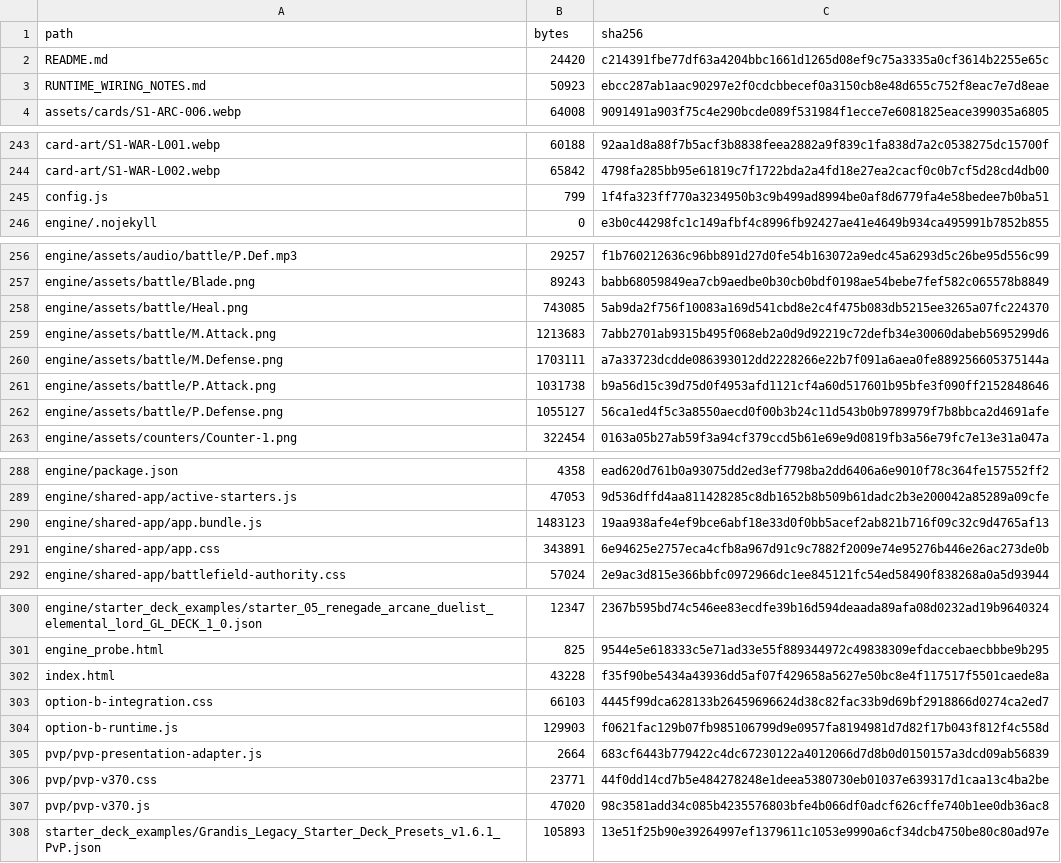
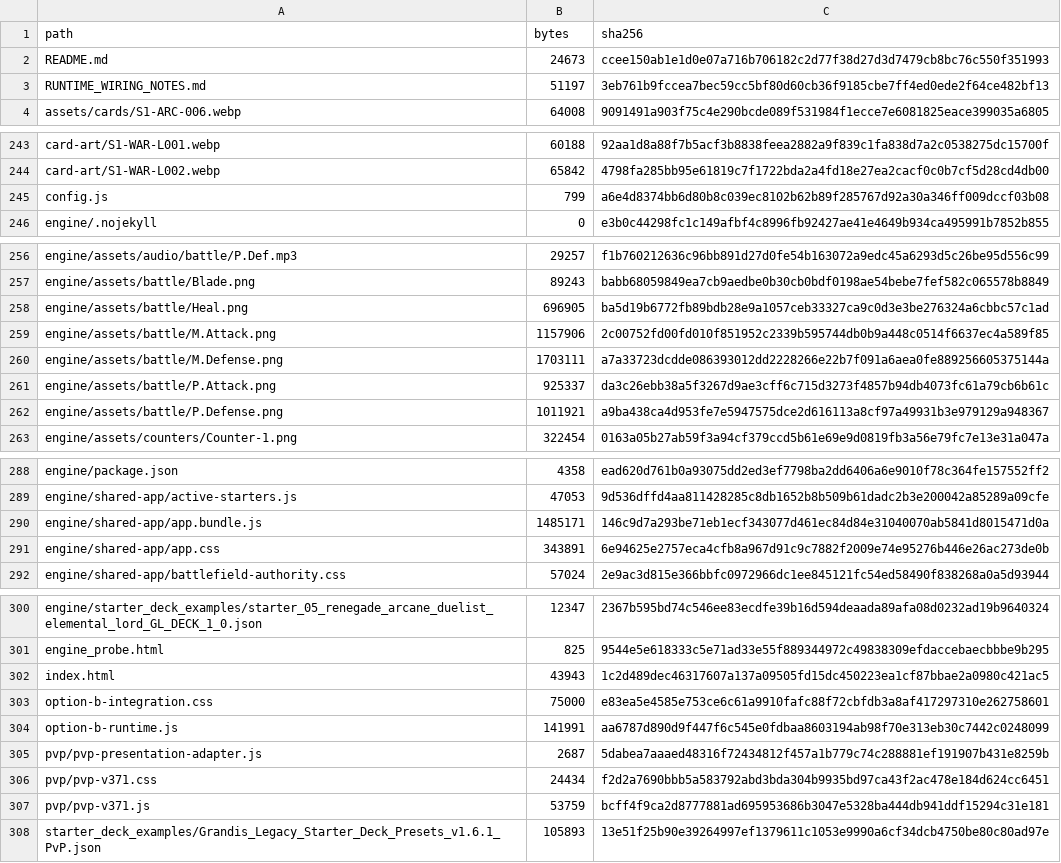
Before and after one commit to GrandisLegacyTCG/Grandis-Legacy-PvP-Trial, a CSV file: public/FILE_MANIFEST_SHA256.csv, drawn as a sheet; only a part is shown, gaps mark what is left out.

```diff
--- a/public/FILE_MANIFEST_SHA256.csv
+++ b/public/FILE_MANIFEST_SHA256.csv
@@ -1,4 +1,4 @@
 path,bytes,sha256
-README.md,24420,c214391fbe77df63a4204bbc1661d1265d08ef9c75a3335a0cf3614b2255e65c
-RUNTIME_WIRING_NOTES.md,50923,ebcc287ab1aac90297e2f0cdcbbecef0a3150cb8e48d655c752f8eac7e7d8eae
+README.md,24673,ccee150ab1e1d0e07a716b706182c2d77f38d27d3d7479cb8bc76c550f351993
+RUNTIME_WIRING_NOTES.md,51197,3eb761b9fccea7bec59cc5bf80d60cb36f9185cbe7ff4ed0ede2f64ce482bf13
 assets/cards/S1-ARC-006.webp,64008,9091491a903f75c4e290bcde089f531984f1ecce7e6081825eace399035a6805
@@ -244,3 +244,3 @@ card-art/S1-WAR-L001.webp,60188,92aa1d8a88f7b5acf3b8838feea2882a9f839c1fa838d7a2
 card-art/S1-WAR-L002.webp,65842,4798fa285bb95e61819c7f1722bda2a4fd18e27ea2cacf0c0b7cf5d28cd4db00
-config.js,799,1f4fa323ff770a3234950b3c9b499ad8994be0af8d6779fa4e58bedee7b0ba51
+config.js,799,a6e4d8374bb6d80b8c039ec8102b62b89f285767d92a30a346ff009dccf03b08
 engine/.nojekyll,0,e3b0c44298fc1c149afbf4c8996fb92427ae41e4649b934ca495991b7852b855
@@ -257,7 +257,7 @@ engine/assets/audio/battle/P.Def.mp3,29257,f1b760212636c96bb891d27d0fe54b163072a
 engine/assets/battle/Blade.png,89243,babb68059849ea7cb9aedbe0b30cb0bdf0198ae54bebe7fef582c065578b8849
-engine/assets/battle/Heal.png,743085,5ab9da2f756f10083a169d541cbd8e2c4f475b083db5215ee3265a07fc224370
-engine/assets/battle/M.Attack.png,1213683,7abb2701ab9315b495f068eb2a0d9d92219c72defb34e30060dabeb5695299d6
+engine/assets/battle/Heal.png,696905,ba5d19b6772fb89bdb28e9a1057ceb33327ca9c0d3e3be276324a6cbbc57c1ad
+engine/assets/battle/M.Attack.png,1157906,2c00752fd00fd010f851952c2339b595744db0b9a448c0514f6637ec4a589f85
 engine/assets/battle/M.Defense.png,1703111,a7a33723dcdde086393012dd2228266e22b7f091a6aea0fe889256605375144a
-engine/assets/battle/P.Attack.png,1031738,b9a56d15c39d75d0f4953afd1121cf4a60d517601b95bfe3f090ff2152848646
-engine/assets/battle/P.Defense.png,1055127,56ca1ed4f5c3a8550aecd0f00b3b24c11d543b0b9789979f7b8bbca2d4691afe
+engine/assets/battle/P.Attack.png,925337,da3c26ebb38a5f3267d9ae3cff6c715d3273f4857b94db4073fc61a79cb6b61c
+engine/assets/battle/P.Defense.png,1011921,a9ba438ca4d953fe7e5947575dce2d616113a8cf97a49931b3e979129a948367
 engine/assets/counters/Counter-1.png,322454,0163a05b27ab59f3a94cf379ccd5b61e69e9d0819fb3a56e79fc7e13e31a047a
@@ -289,3 +289,3 @@ engine/package.json,4358,ead620d761b0a93075dd2ed3ef7798ba2dd6406a6e9010f78c364fe
 engine/shared-app/active-starters.js,47053,9d536dffd4aa811428285c8db1652b8b509b61dadc2b3e200042a85289a09cfe
-engine/shared-app/app.bundle.js,1483123,19aa938afe4ef9bce6abf18e33d0f0bb5acef2ab821b716f09c32c9d4765af13
+engine/shared-app/app.bundle.js,1485171,146c9d7a293be71eb1ecf343077d461ec84d84e31040070ab5841d8015471d0a
 engine/shared-app/app.css,343891,6e94625e2757eca4cfb8a967d91c9c7882f2009e74e95276b446e26ac273de0b
@@ -301,8 +301,8 @@ engine/starter_deck_examples/starter_05_renegade_arcane_duelist_elemental_lord_G
 engine_probe.html,825,9544e5e618333c5e71ad33e55f889344972c49838309efdaccebaecbbbe9b295
-index.html,43228,f35f90be5434a43936dd5af07f429658a5627e50bc8e4f117517f5501caede8a
-option-b-integration.css,66103,4445f99dca628133b26459696624d38c82fac33b9d69bf2918866d0274ca2ed7
-option-b-runtime.js,129903,f0621fac129b07fb985106799d9e0957fa8194981d7d82f17b043f812f4c558d
-pvp/pvp-presentation-adapter.js,2664,683cf6443b779422c4dc67230122a4012066d7d8b0d0150157a3dcd09ab56839
-pvp/pvp-v370.css,23771,44f0dd14cd7b5e484278248e1deea5380730eb01037e639317d1caa13c4ba2be
-pvp/pvp-v370.js,47020,98c3581add34c085b4235576803bfe4b066df0adcf626cffe740b1ee0db36ac8
+index.html,43943,1c2d489dec46317607a137a09505fd15dc450223ea1cf87bbae2a0980c421ac5
+option-b-integration.css,75000,e83ea5e4585e753ce6c61a9910fafc88f72cbfdb3a8af417297310e262758601
+option-b-runtime.js,141991,aa6787d890d9f447f6c545e0fdbaa8603194ab98f70e313eb30c7442c0248099
+pvp/pvp-presentation-adapter.js,2687,5dabea7aaaed48316f72434812f457a1b779c74c288881ef191907b431e8259b
+pvp/pvp-v371.css,24434,f2d2a7690bbb5a583792abd3bda304b9935bd97ca43f2ac478e184d624cc6451
+pvp/pvp-v371.js,53759,bcff4f9ca2d8777881ad695953686b3047e5328ba444db941ddf15294c31e181
 starter_deck_examples/Grandis_Legacy_Starter_Deck_Presets_v1.6.1_PvP.json,105893,13e51f25b90e39264997ef1379611c1053e9990a6cf34dcb4750be80c80ad97e
```
Also changed, not shown: PVP_v3.71_FILE_MANIFEST_SHA256.csv, 20 other files.
